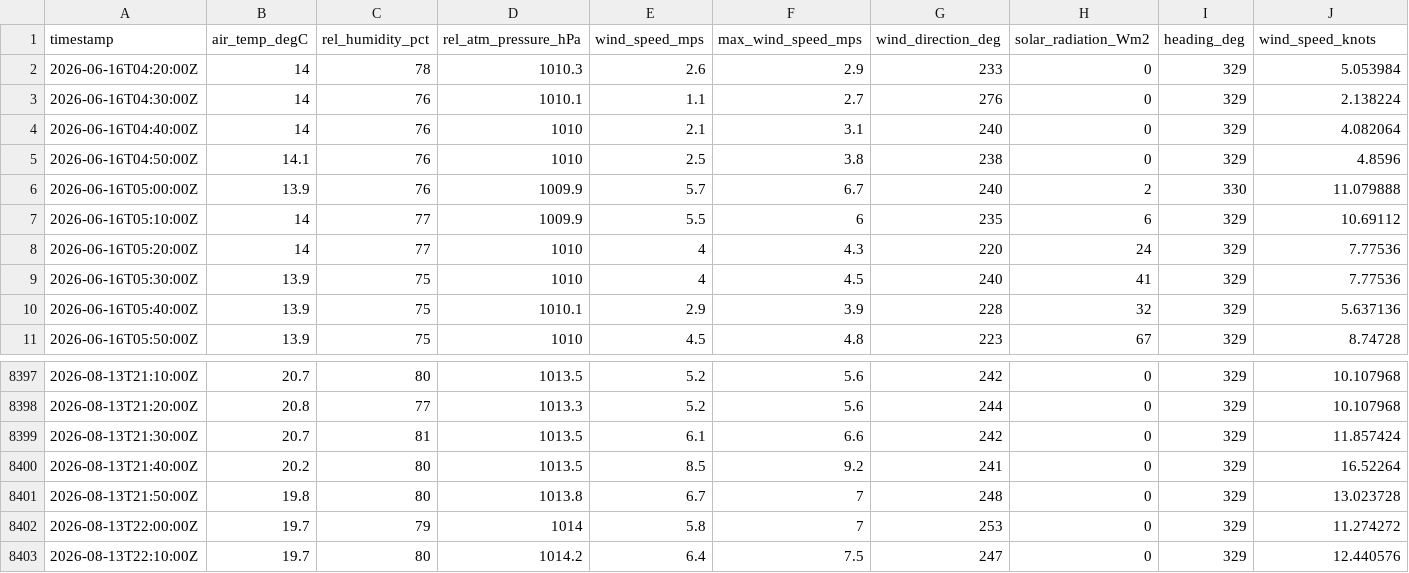
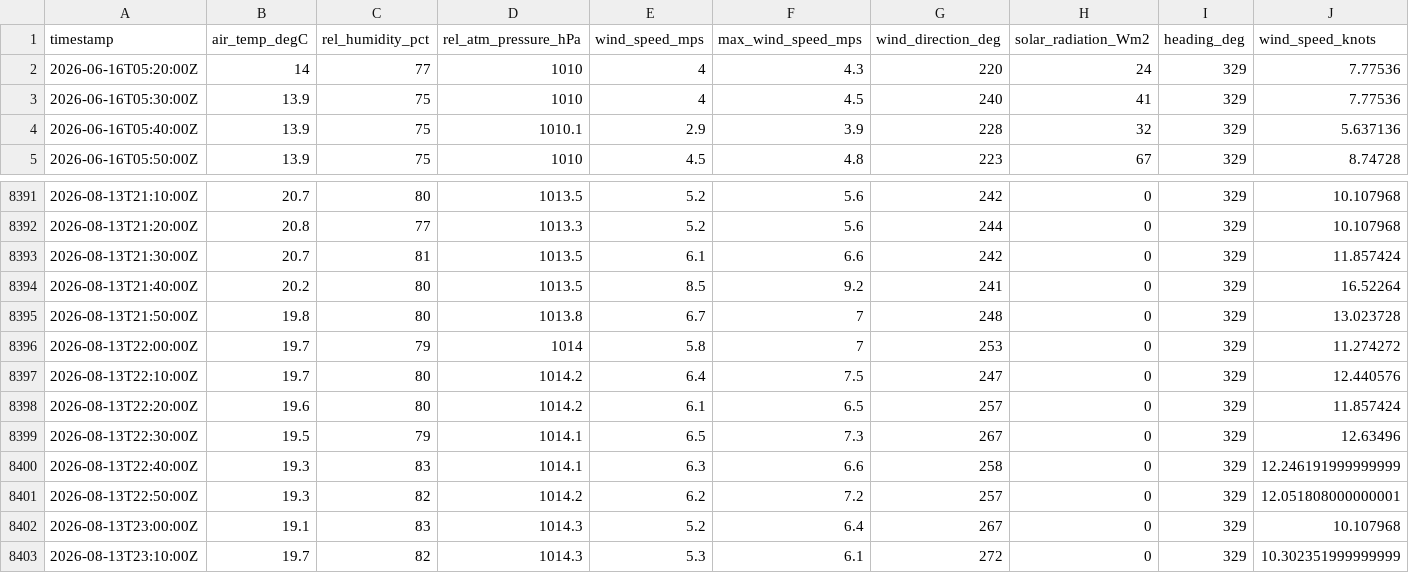
Before and after one commit to mchvaughan/lcbp_data_site, a CSV file: colchester_reef_met_data.csv, drawn as a sheet; only a part is shown, gaps mark what is left out; removed rows and columns are numbered as before the commit, all else as after; rows hold the shown columns only; the diff names each change by its address in the sheet, - before the commit and + after, or states it on an @@ line.

Commit message:
automatically updating Lake Champlain Basin data website

```diff
--- a/colchester_reef_met_data.csv
+++ b/colchester_reef_met_data.csv
-row 2: 2026-06-16T04:20:00Z | 14 | 78 | 1010.3 | 2.6 | 2.9 | 233 | 0 | 329 | 5.053984
-row 3: 2026-06-16T04:30:00Z | 14 | 76 | 1010.1 | 1.1 | 2.7 | 276 | 0 | 329 | 2.138224
-row 4: 2026-06-16T04:40:00Z | 14 | 76 | 1010 | 2.1 | 3.1 | 240 | 0 | 329 | 4.082064
-row 5: 2026-06-16T04:50:00Z | 14.1 | 76 | 1010 | 2.5 | 3.8 | 238 | 0 | 329 | 4.8596
-row 6: 2026-06-16T05:00:00Z | 13.9 | 76 | 1009.9 | 5.7 | 6.7 | 240 | 2 | 330 | 11.079888
-row 7: 2026-06-16T05:10:00Z | 14 | 77 | 1009.9 | 5.5 | 6 | 235 | 6 | 329 | 10.69112
+row 8398: 2026-08-13T22:20:00Z | 19.6 | 80 | 1014.2 | 6.1 | 6.5 | 257 | 0 | 329 | 11.857424
+row 8399: 2026-08-13T22:30:00Z | 19.5 | 79 | 1014.1 | 6.5 | 7.3 | 267 | 0 | 329 | 12.63496
+row 8400: 2026-08-13T22:40:00Z | 19.3 | 83 | 1014.1 | 6.3 | 6.6 | 258 | 0 | 329 | 12.246191999999999
+row 8401: 2026-08-13T22:50:00Z | 19.3 | 82 | 1014.2 | 6.2 | 7.2 | 257 | 0 | 329 | 12.051808000000001
+row 8402: 2026-08-13T23:00:00Z | 19.1 | 83 | 1014.3 | 5.2 | 6.4 | 267 | 0 | 329 | 10.107968
+row 8403: 2026-08-13T23:10:00Z | 19.7 | 82 | 1014.3 | 5.3 | 6.1 | 272 | 0 | 329 | 10.302351999999999
```
Also changed, not shown: 1 other file.
